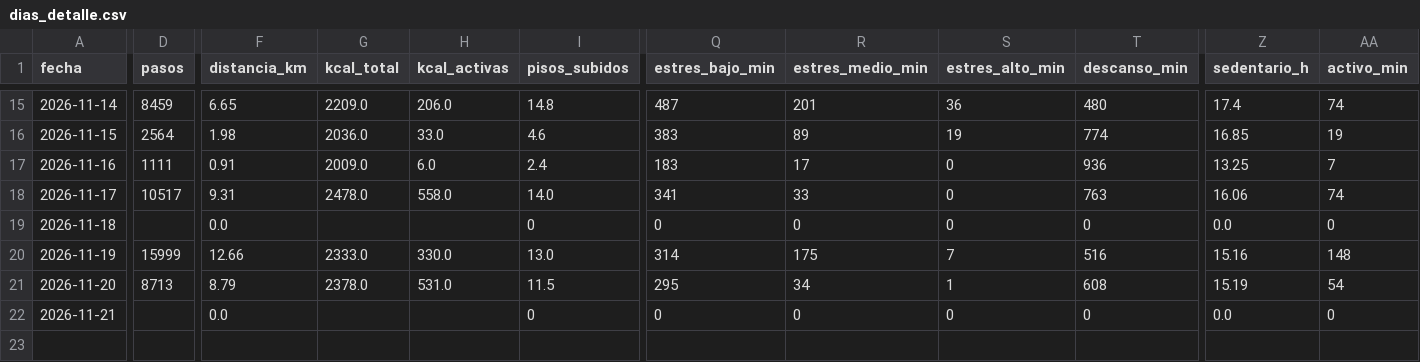
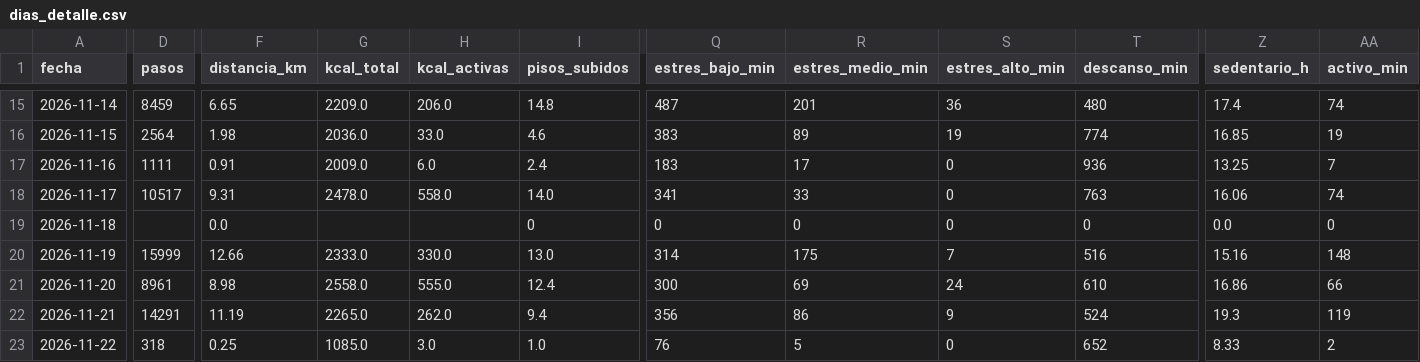
Before and after one commit to davidrdcr/running, a CSV file: data/dias_detalle.csv, drawn as a sheet; only a part is shown, gaps mark what is left out; removed rows and columns are numbered as before the commit, all else as after; rows hold the shown columns only; the diff covers the shown part only; the diff names each change by its address in the sheet, - before the commit and + after, or states it on an @@ line.

```diff
--- a/data/dias_detalle.csv
+++ b/data/dias_detalle.csv
-D21 (pasos): 8713
+D21 (pasos): 8961
-F21 (distancia_km): 8.79
+F21 (distancia_km): 8.98
-G21 (kcal_total): 2378.0
+G21 (kcal_total): 2558.0
-H21 (kcal_activas): 531.0
+H21 (kcal_activas): 555.0
-I21 (pisos_subidos): 11.5
+I21 (pisos_subidos): 12.4
-Q21 (estres_bajo_min): 295
+Q21 (estres_bajo_min): 300
-R21 (estres_medio_min): 34
+R21 (estres_medio_min): 69
-S21 (estres_alto_min): 1
+S21 (estres_alto_min): 24
-T21 (descanso_min): 608
+T21 (descanso_min): 610
-Z21 (sedentario_h): 15.19
+Z21 (sedentario_h): 16.86
-AA21 (activo_min): 54
+AA21 (activo_min): 66
-row 22: 2026-11-21 |  | 0.0 |  |  | 0 | 0 | 0 | 0 | 0 | 0.0 | 0
+row 22: 2026-11-21 | 14291 | 11.19 | 2265.0 | 262.0 | 9.4 | 356 | 86 | 9 | 524 | 19.3 | 119
+row 23: 2026-11-22 | 318 | 0.25 | 1085.0 | 3.0 | 1.0 | 76 | 5 | 0 | 652 | 8.33 | 2
```
Also changed, not shown: 5 edited cells elsewhere in this file, data/dias.csv, data/historial/estado_diario.csv, 54 other files.
